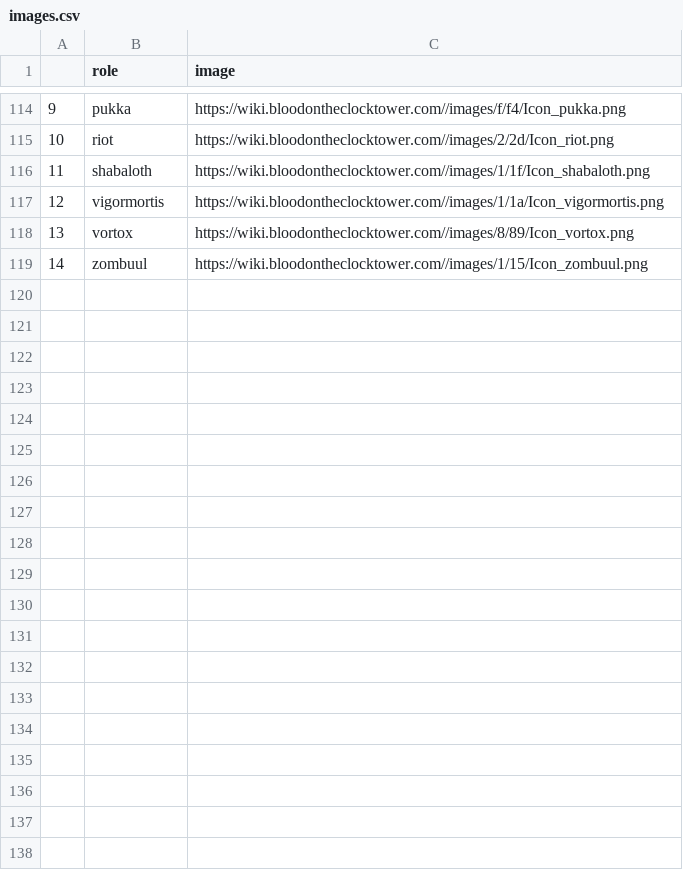
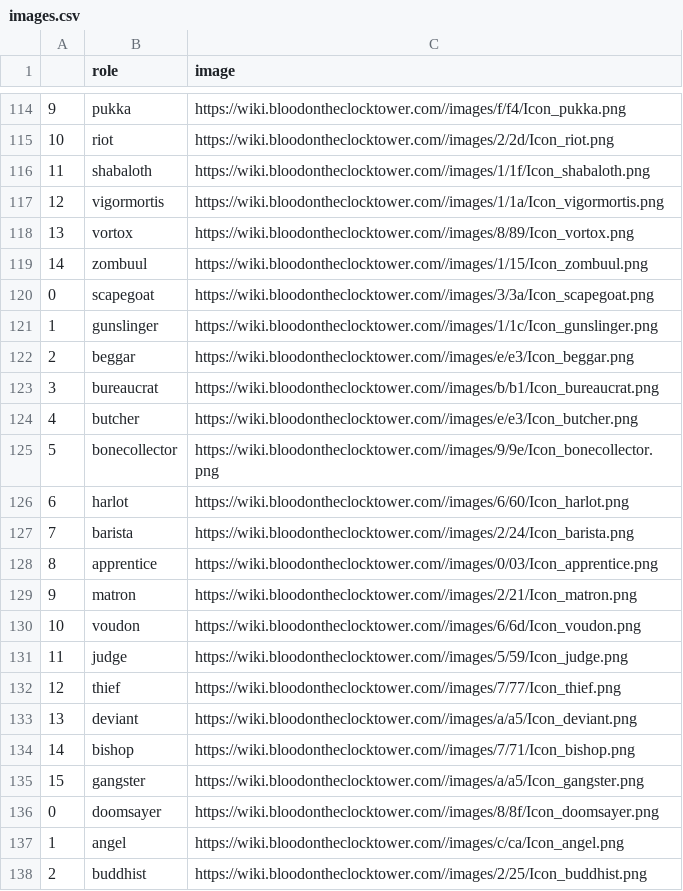
Before and after one commit to nolonunez/botc-spanish, a CSV file: images.csv, drawn as a sheet; only a part is shown, gaps mark what is left out; the diff covers the shown part only.

```diff
--- a/images.csv
+++ b/images.csv
@@ -119 +119,20 @@
 14,zombuul,https://wiki.bloodontheclocktower.com//images/1/15/Icon_zombuul.png
+0,scapegoat,https://wiki.bloodontheclocktower.com//images/3/3a/Icon_scapegoat.png
+1,gunslinger,https://wiki.bloodontheclocktower.com//images/1/1c/Icon_gunslinger.png
+2,beggar,https://wiki.bloodontheclocktower.com//images/e/e3/Icon_beggar.png
+3,bureaucrat,https://wiki.bloodontheclocktower.com//images/b/b1/Icon_bureaucrat.png
+4,butcher,https://wiki.bloodontheclocktower.com//images/e/e3/Icon_butcher.png
+5,bonecollector,https://wiki.bloodontheclocktower.com//images/9/9e/Icon_bonecollector.png
+6,harlot,https://wiki.bloodontheclocktower.com//images/6/60/Icon_harlot.png
+7,barista,https://wiki.bloodontheclocktower.com//images/2/24/Icon_barista.png
+8,apprentice,https://wiki.bloodontheclocktower.com//images/0/03/Icon_apprentice.png
+9,matron,https://wiki.bloodontheclocktower.com//images/2/21/Icon_matron.png
+10,voudon,https://wiki.bloodontheclocktower.com//images/6/6d/Icon_voudon.png
+11,judge,https://wiki.bloodontheclocktower.com//images/5/59/Icon_judge.png
+12,thief,https://wiki.bloodontheclocktower.com//images/7/77/Icon_thief.png
+13,deviant,https://wiki.bloodontheclocktower.com//images/a/a5/Icon_deviant.png
+14,bishop,https://wiki.bloodontheclocktower.com//images/7/71/Icon_bishop.png
+15,gangster,https://wiki.bloodontheclocktower.com//images/a/a5/Icon_gangster.png
+0,doomsayer,https://wiki.bloodontheclocktower.com//images/8/8f/Icon_doomsayer.png
+1,angel,https://wiki.bloodontheclocktower.com//images/c/ca/Icon_angel.png
+2,buddhist,https://wiki.bloodontheclocktower.com//images/2/25/Icon_buddhist.png
```
Also changed, not shown: 12 added rows elsewhere in this file, es_MX.csv, 6 other files.
